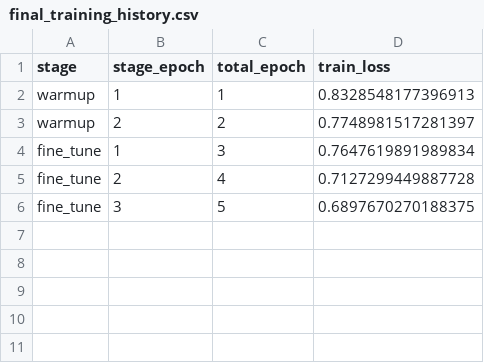
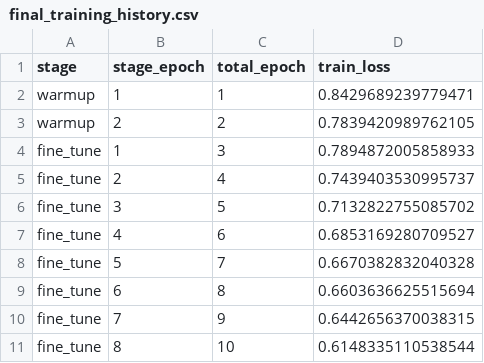
Before and after one commit to JuanCardona7/my-image-classifier, a CSV file: data/models/efficientnet_b0_image_h2_full_train/final_training_history.csv, drawn as a sheet.

```diff
--- a/data/models/efficientnet_b0_image_h2_full_train/final_training_history.csv
+++ b/data/models/efficientnet_b0_image_h2_full_train/final_training_history.csv
@@ -1,6 +1,11 @@
 stage,stage_epoch,total_epoch,train_loss
-warmup,1,1,0.8328548177396913
-warmup,2,2,0.7748981517281397
-fine_tune,1,3,0.7647619891989834
-fine_tune,2,4,0.7127299449887728
-fine_tune,3,5,0.6897670270188375
+warmup,1,1,0.8429689239779471
+warmup,2,2,0.7839420989762105
+fine_tune,1,3,0.7894872005858933
+fine_tune,2,4,0.7439403530995737
+fine_tune,3,5,0.7132822755085702
+fine_tune,4,6,0.6853169280709527
+fine_tune,5,7,0.6670382832040328
+fine_tune,6,8,0.6603636625515694
+fine_tune,7,9,0.6442656370038315
+fine_tune,8,10,0.6148335110538544
```
Also changed, not shown: data/models/efficientnet_b0_image_h2_full_train/internal_training_history.csv, data/models/efficientnet_b0_image_h2_full_train/model_metrics.csv, 11 other files.
